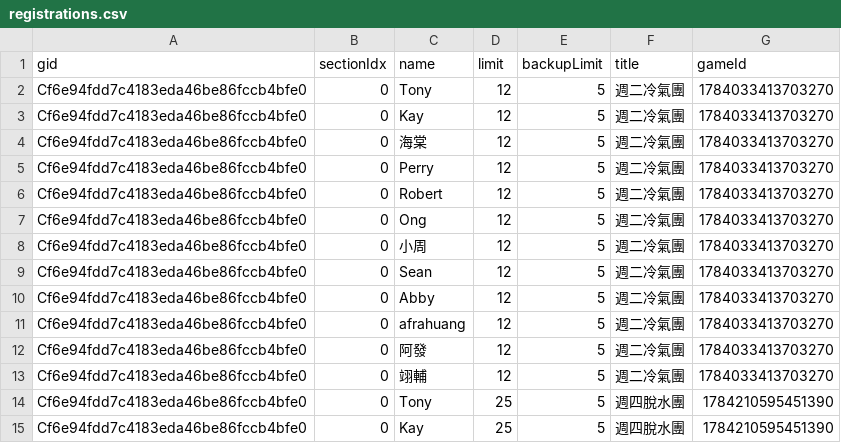
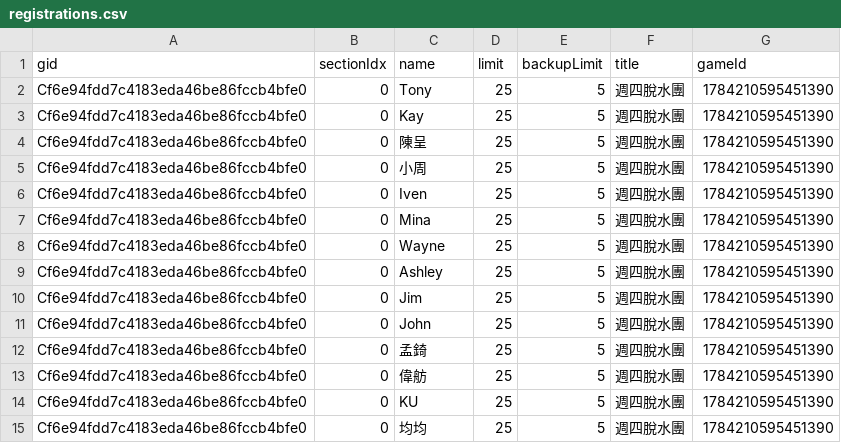
Before and after one commit to BSTony/TonysBadmintonGroup, a CSV file: data/registrations.csv, drawn as a sheet; only a part is shown; the shorter side is filled out with more unchanged rows.

Commit message:
Update current list snapshot: all-groups

```diff
--- a/data/registrations.csv
+++ b/data/registrations.csv
@@ -1,14 +1,2 @@
 gid,sectionIdx,name,limit,backupLimit,title,gameId
-Cf6e94fdd7c4183eda46be86fccb4bfe0,0,Tony,12,5,週二冷氣團,1784033413703270
-Cf6e94fdd7c4183eda46be86fccb4bfe0,0,Kay,12,5,週二冷氣團,1784033413703270
-Cf6e94fdd7c4183eda46be86fccb4bfe0,0,海棠,12,5,週二冷氣團,1784033413703270
-Cf6e94fdd7c4183eda46be86fccb4bfe0,0,Perry,12,5,週二冷氣團,1784033413703270
-Cf6e94fdd7c4183eda46be86fccb4bfe0,0,Robert,12,5,週二冷氣團,1784033413703270
-Cf6e94fdd7c4183eda46be86fccb4bfe0,0,Ong,12,5,週二冷氣團,1784033413703270
-Cf6e94fdd7c4183eda46be86fccb4bfe0,0,小周,12,5,週二冷氣團,1784033413703270
-Cf6e94fdd7c4183eda46be86fccb4bfe0,0,Sean,12,5,週二冷氣團,1784033413703270
-Cf6e94fdd7c4183eda46be86fccb4bfe0,0,Abby,12,5,週二冷氣團,1784033413703270
-Cf6e94fdd7c4183eda46be86fccb4bfe0,0,afrahuang,12,5,週二冷氣團,1784033413703270
-Cf6e94fdd7c4183eda46be86fccb4bfe0,0,阿發,12,5,週二冷氣團,1784033413703270
-Cf6e94fdd7c4183eda46be86fccb4bfe0,0,翊輔,12,5,週二冷氣團,1784033413703270
 Cf6e94fdd7c4183eda46be86fccb4bfe0,0,Tony,25,5,週四脫水團,1784210595451390
```
